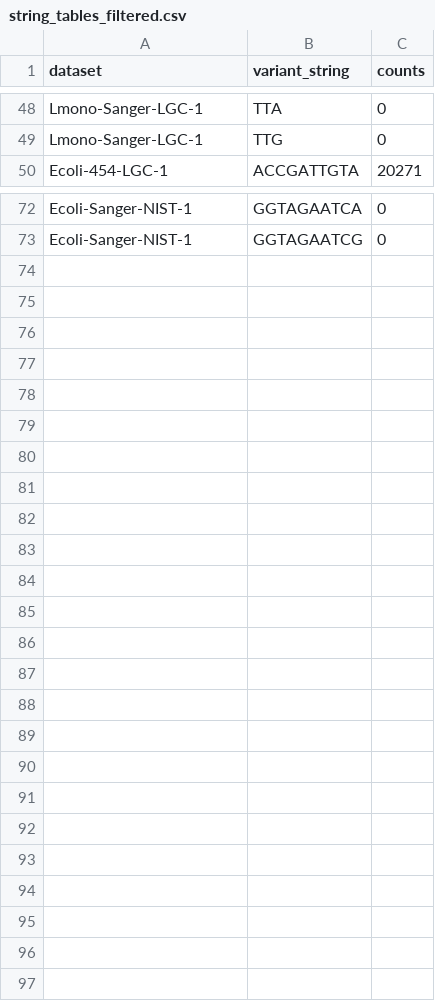
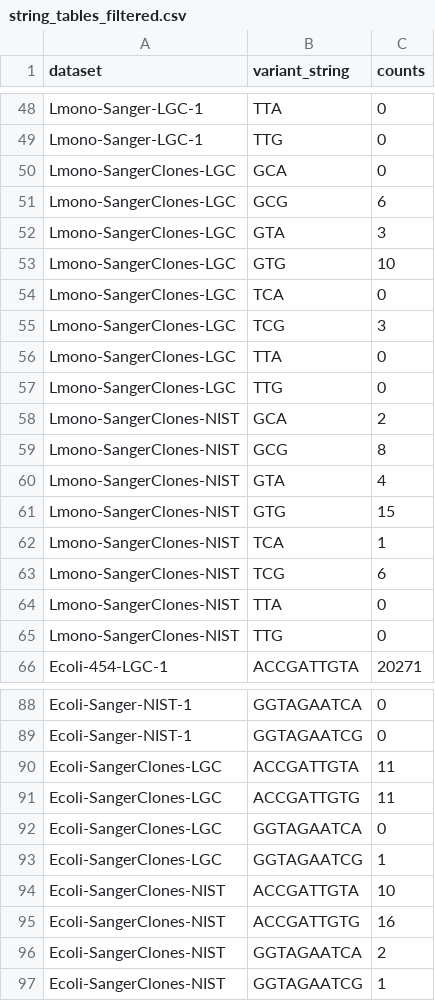
Before and after one commit to dasmoocher/ccqm_mbwg_16S, a CSV file: stats/data/string_tables_filtered.csv, drawn as a sheet; only a part is shown, gaps mark what is left out.

Commit message:
Edited SAM_parse.py for Sanger Clones

```diff
--- a/stats/data/string_tables_filtered.csv
+++ b/stats/data/string_tables_filtered.csv
@@ -49,2 +49,18 @@
 "Lmono-Sanger-LGC-1","TTG",0
+"Lmono-SangerClones-LGC","GCA",0
+"Lmono-SangerClones-LGC","GCG",6
+"Lmono-SangerClones-LGC","GTA",3
+"Lmono-SangerClones-LGC","GTG",10
+"Lmono-SangerClones-LGC","TCA",0
+"Lmono-SangerClones-LGC","TCG",3
+"Lmono-SangerClones-LGC","TTA",0
+"Lmono-SangerClones-LGC","TTG",0
+"Lmono-SangerClones-NIST","GCA",2
+"Lmono-SangerClones-NIST","GCG",8
+"Lmono-SangerClones-NIST","GTA",4
+"Lmono-SangerClones-NIST","GTG",15
+"Lmono-SangerClones-NIST","TCA",1
+"Lmono-SangerClones-NIST","TCG",6
+"Lmono-SangerClones-NIST","TTA",0
+"Lmono-SangerClones-NIST","TTG",0
 "Ecoli-454-LGC-1","ACCGATTGTA",20271
@@ -73 +89,9 @@
 "Ecoli-Sanger-NIST-1","GGTAGAATCG",0
+"Ecoli-SangerClones-LGC","ACCGATTGTA",11
+"Ecoli-SangerClones-LGC","ACCGATTGTG",11
+"Ecoli-SangerClones-LGC","GGTAGAATCA",0
+"Ecoli-SangerClones-LGC","GGTAGAATCG",1
+"Ecoli-SangerClones-NIST","ACCGATTGTA",10
+"Ecoli-SangerClones-NIST","ACCGATTGTG",16
+"Ecoli-SangerClones-NIST","GGTAGAATCA",2
+"Ecoli-SangerClones-NIST","GGTAGAATCG",1
```
Also changed, not shown: stats/data/biovar_table.csv, stats/data/string_stats_lmono.csv, 15 other files.
